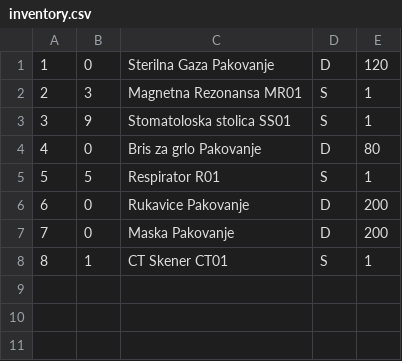
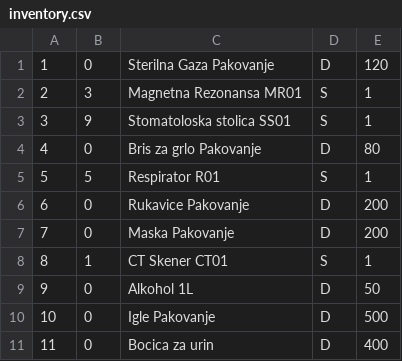
Before and after one commit to dandza7/IN-Tim-9-SIMS-HCI, a CSV file: WpfApp1/Resources/Data/inventory.csv, drawn as a sheet; the diff names each change by its address in the sheet, - before the commit and + after, or states it on an @@ line.

```diff
--- a/WpfApp1/Resources/Data/inventory.csv
+++ b/WpfApp1/Resources/Data/inventory.csv
+row 9: 9 | 0 | Alkohol 1L | D | 50
+row 10: 10 | 0 | Igle Pakovanje | D | 500
+row 11: 11 | 0 | Bocica za urin | D | 400
```
Also changed, not shown: WpfApp1/Resources/Data/appointments.csv, WpfApp1/Resources/Data/patients.csv, 44 other files.
